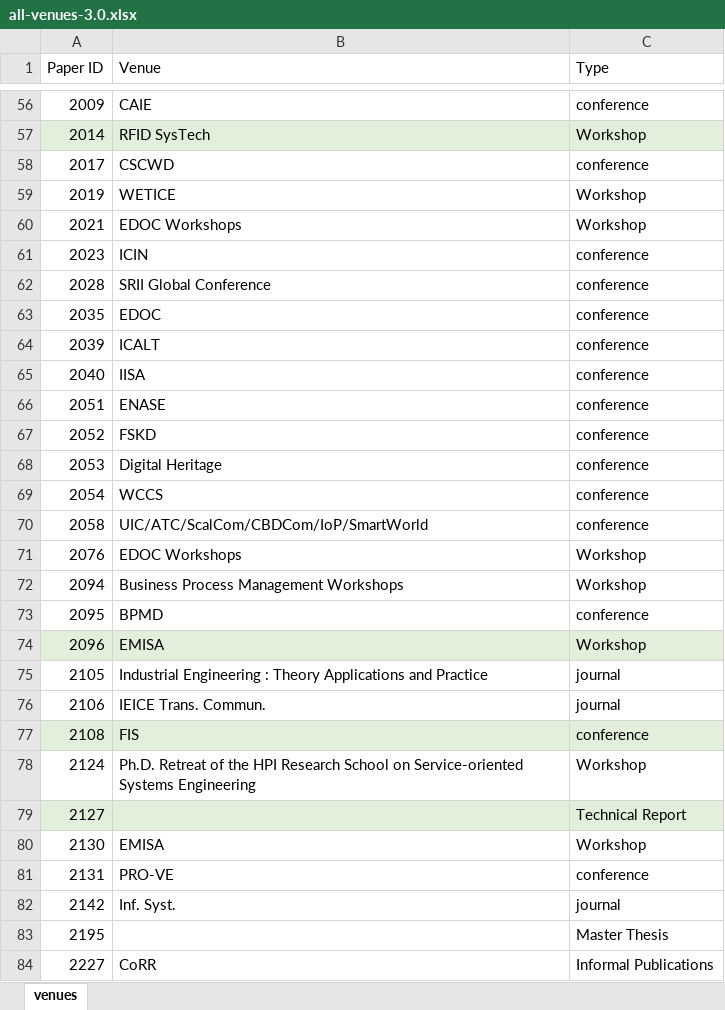
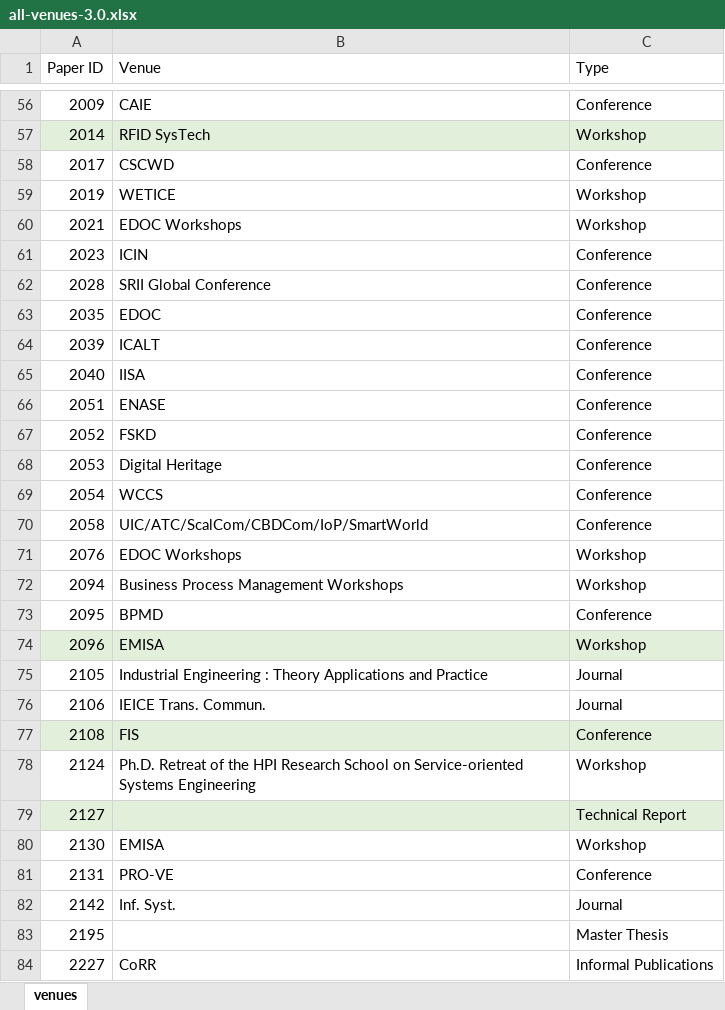
Before and after one commit to reinaqu/reportingslroo, an Excel workbook: data/all-venues-3.0.xlsx, sheet venues, drawn as a sheet; only a part is shown, gaps mark what is left out; values as stored, in another font and other column widths than the file's, no borders; table styles not drawn; the diff covers the shown part only; the diff names each change by its address in the sheet, - before the commit and + after, or states it on an @@ line.

Commit message:
Fix typo in venues

```diff
--- a/data/all-venues-3.0.xlsx (sheet venues)
+++ b/data/all-venues-3.0.xlsx (sheet venues)
-C56 (Type): conference
+C56 (Type): Conference
-C58 (Type): conference
+C58 (Type): Conference
-C61:C70 (Type): conference
+C61:C70 (Type): Conference
-C73 (Type): conference
+C73 (Type): Conference
-C75:C76 (Type): journal
+C75:C76 (Type): Journal
-C77 (Type): conference
+C77 (Type): Conference
-C81 (Type): conference
+C81 (Type): Conference
-C82 (Type): journal
+C82 (Type): Journal
```
Also changed, not shown: 104 edited cells elsewhere in this sheet.
